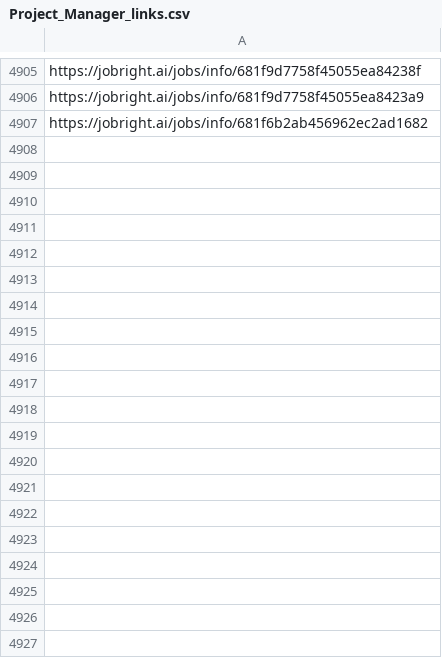
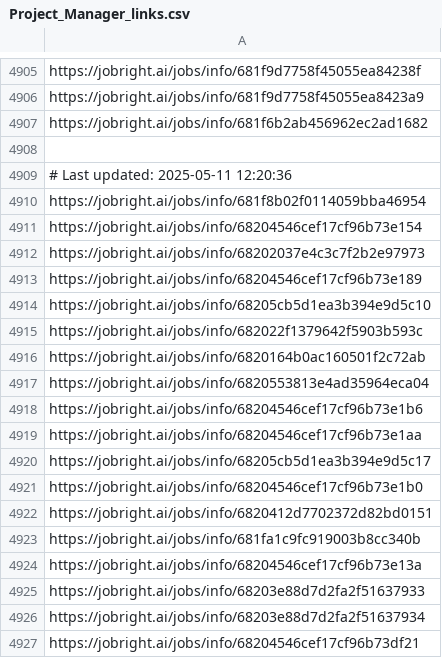
Before and after one commit to Pradeepsingh61/job_DE1, a CSV file: Project_Manager_links.csv, drawn as a sheet; only a part is shown, gaps mark what is left out; the diff covers the shown part only; the diff names each change by its address in the sheet, - before the commit and + after, or states it on an @@ line.

```diff
--- a/Project_Manager_links.csv
+++ b/Project_Manager_links.csv
+row 4908: (empty)
+row 4909: # Last updated: 2025-05-11 12:20:36
+row 4910: https://jobright.ai/jobs/info/681f8b02f0114059bba46954
+row 4911: https://jobright.ai/jobs/info/68204546cef17cf96b73e154
+row 4912: https://jobright.ai/jobs/info/68202037e4c3c7f2b2e97973
+row 4913: https://jobright.ai/jobs/info/68204546cef17cf96b73e189
+row 4914: https://jobright.ai/jobs/info/68205cb5d1ea3b394e9d5c10
+row 4915: https://jobright.ai/jobs/info/682022f1379642f5903b593c
+row 4916: https://jobright.ai/jobs/info/6820164b0ac160501f2c72ab
+row 4917: https://jobright.ai/jobs/info/6820553813e4ad35964eca04
+row 4918: https://jobright.ai/jobs/info/68204546cef17cf96b73e1b6
+row 4919: https://jobright.ai/jobs/info/68204546cef17cf96b73e1aa
+row 4920: https://jobright.ai/jobs/info/68205cb5d1ea3b394e9d5c17
+row 4921: https://jobright.ai/jobs/info/68204546cef17cf96b73e1b0
+row 4922: https://jobright.ai/jobs/info/6820412d7702372d82bd0151
+row 4923: https://jobright.ai/jobs/info/681fa1c9fc919003b8cc340b
+row 4924: https://jobright.ai/jobs/info/68204546cef17cf96b73e13a
+row 4925: https://jobright.ai/jobs/info/68203e88d7d2fa2f51637933
+row 4926: https://jobright.ai/jobs/info/68203e88d7d2fa2f51637934
+row 4927: https://jobright.ai/jobs/info/68204546cef17cf96b73df21
```
Also changed, not shown: 11 added rows elsewhere in this file, Education_and_Training_links.csv, Human_Resources_links.csv, 31 other files.
